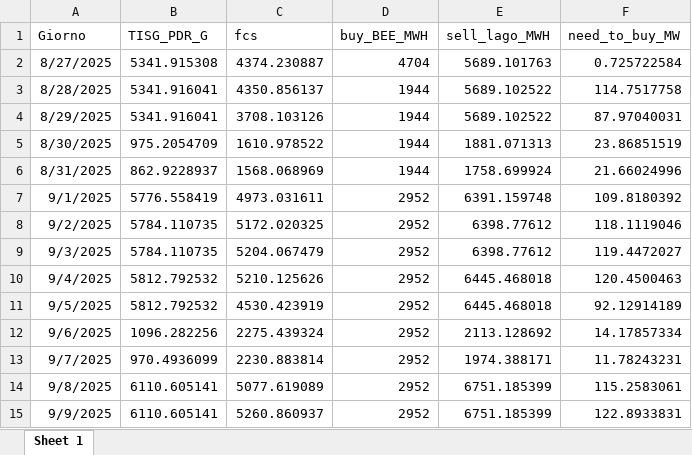
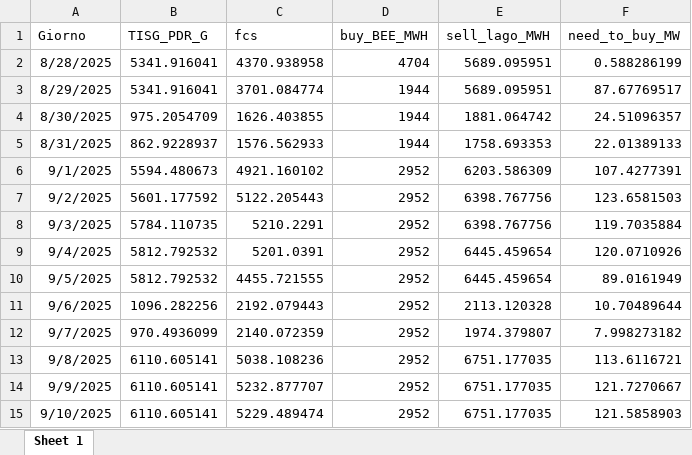
Before and after one commit to Alainpp96/forecastg, an Excel workbook: need_to_buy.xlsx, sheet Sheet 1, drawn as a sheet; values as stored, in another font and other column widths than the file's, no borders; removed rows and columns are numbered as before the commit, all else as after; the diff names each change by its address in the sheet, - before the commit and + after, or states it on an @@ line.

Commit message:
Aggiorno file need_to_buy.xlsx da R

```diff
--- a/need_to_buy.xlsx (sheet Sheet 1)
+++ b/need_to_buy.xlsx (sheet Sheet 1)
-row 2: 8/27/2025 | 5341.915308 | 4374.230887 | 4704 | 5689.101763 | 0.725722584
-C2 (fcs): 4350.856137
+C2 (fcs): 4370.938958
-D2 (buy_BEE_MWH): 1944
+D2 (buy_BEE_MWH): 4704
-E2:E3 (sell_lago_MWH): 5689.102522
+E2:E3 (sell_lago_MWH): 5689.095951
-F2 (need_to_buy_MW): 114.7517758
+F2 (need_to_buy_MW): 0.588286199
-C3 (fcs): 3708.103126
+C3 (fcs): 3701.084774
-F3 (need_to_buy_MW): 87.97040031
+F3 (need_to_buy_MW): 87.67769517
-C4 (fcs): 1610.978522
+C4 (fcs): 1626.403855
-E4 (sell_lago_MWH): 1881.071313
+E4 (sell_lago_MWH): 1881.064742
-F4 (need_to_buy_MW): 23.86851519
+F4 (need_to_buy_MW): 24.51096357
-C5 (fcs): 1568.068969
+C5 (fcs): 1576.562933
-E5 (sell_lago_MWH): 1758.699924
+E5 (sell_lago_MWH): 1758.693353
-F5 (need_to_buy_MW): 21.66024996
+F5 (need_to_buy_MW): 22.01389133
-B6 (TISG_PDR_G): 5776.558419
+B6 (TISG_PDR_G): 5594.480673
-C6 (fcs): 4973.031611
+C6 (fcs): 4921.160102
-E6 (sell_lago_MWH): 6391.159748
+E6 (sell_lago_MWH): 6203.586309
-F6 (need_to_buy_MW): 109.8180392
+F6 (need_to_buy_MW): 107.4277391
-B7 (TISG_PDR_G): 5784.110735
+B7 (TISG_PDR_G): 5601.177592
-C7 (fcs): 5172.020325
+C7 (fcs): 5122.205443
-E7:E8 (sell_lago_MWH): 6398.77612
+E7:E8 (sell_lago_MWH): 6398.767756
-F7 (need_to_buy_MW): 118.1119046
+F7 (need_to_buy_MW): 123.6581503
-C8 (fcs): 5204.067479
+C8 (fcs): 5210.2291
-F8 (need_to_buy_MW): 119.4472027
+F8 (need_to_buy_MW): 119.7035884
-C9 (fcs): 5210.125626
+C9 (fcs): 5201.0391
-E9:E10 (sell_lago_MWH): 6445.468018
+E9:E10 (sell_lago_MWH): 6445.459654
-F9 (need_to_buy_MW): 120.4500463
+F9 (need_to_buy_MW): 120.0710926
-C10 (fcs): 4530.423919
+C10 (fcs): 4455.721555
-F10 (need_to_buy_MW): 92.12914189
+F10 (need_to_buy_MW): 89.0161949
-C11 (fcs): 2275.439324
+C11 (fcs): 2192.079443
-E11 (sell_lago_MWH): 2113.128692
+E11 (sell_lago_MWH): 2113.120328
-F11 (need_to_buy_MW): 14.17857334
+F11 (need_to_buy_MW): 10.70489644
-C12 (fcs): 2230.883814
+C12 (fcs): 2140.072359
-E12 (sell_lago_MWH): 1974.388171
+E12 (sell_lago_MWH): 1974.379807
-F12 (need_to_buy_MW): 11.78243231
+F12 (need_to_buy_MW): 7.998273182
-C13 (fcs): 5077.619089
+C13 (fcs): 5038.108236
-E13:E14 (sell_lago_MWH): 6751.185399
+E13:E14 (sell_lago_MWH): 6751.177035
-F13 (need_to_buy_MW): 115.2583061
+F13 (need_to_buy_MW): 113.6116721
-C14 (fcs): 5260.860937
+C14 (fcs): 5232.877707
-F14 (need_to_buy_MW): 122.8933831
+F14 (need_to_buy_MW): 121.7270667
+row 15: 9/10/2025 | 6110.605141 | 5229.489474 | 2952 | 6751.177035 | 121.5858903
```
